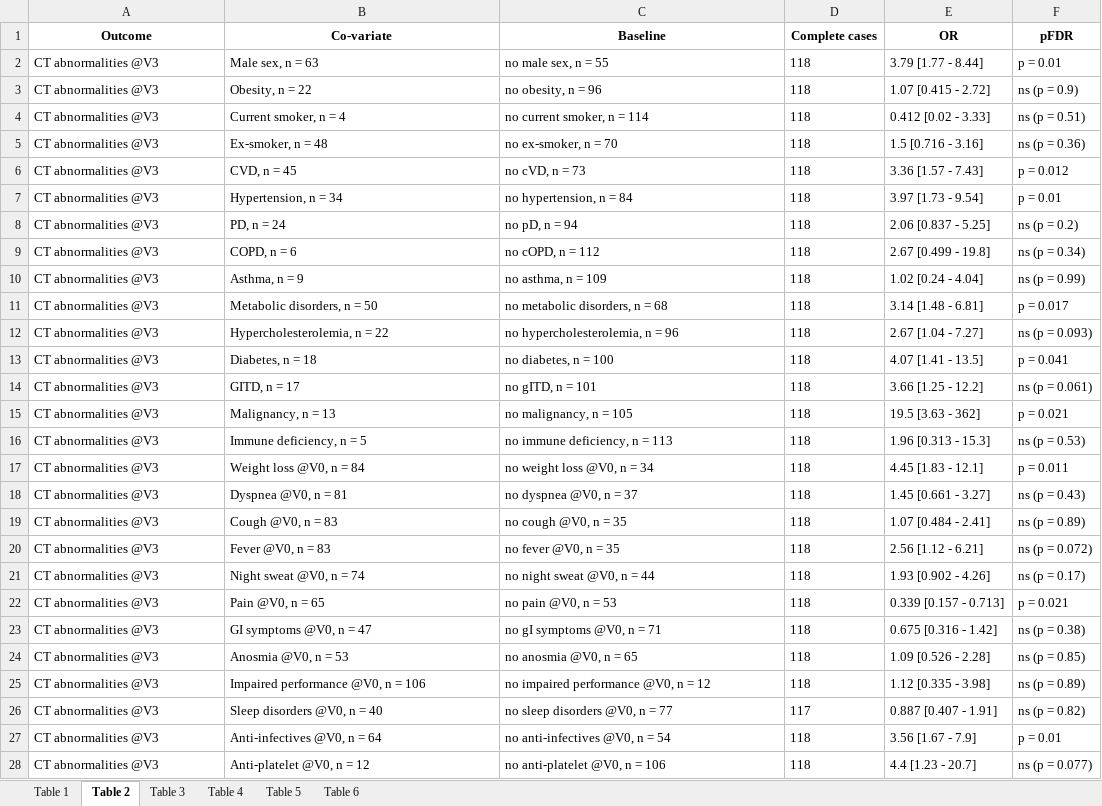
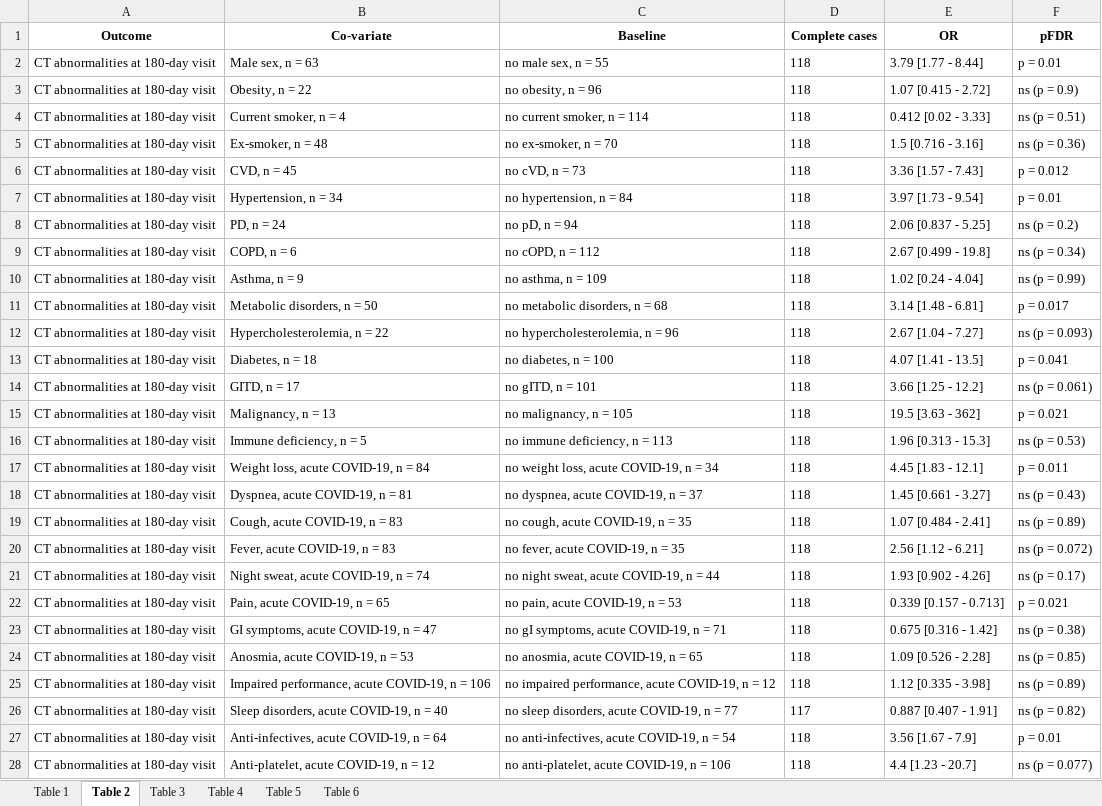
Before and after one commit to PiotrTymoszuk/CovILD_6_Months, an Excel workbook: paper/Appendix 1.xlsx, sheet Table 2, drawn as a sheet; only a part is shown; values as stored, in another font and other column widths than the file's, no borders; the diff covers the shown part only; the diff names each change by its address in the sheet, - before the commit and + after, or states it on an @@ line.

```diff
--- a/paper/Appendix 1.xlsx (sheet Table 2)
+++ b/paper/Appendix 1.xlsx (sheet Table 2)
-A2:A28 (Outcome): CT abnormalities @V3
+A2:A28 (Outcome): CT abnormalities at 180-day visit
-B17 (Co-variate): Weight loss @V0, n = 84
+B17 (Co-variate): Weight loss, acute COVID-19, n = 84
-C17 (Baseline): no weight loss @V0, n = 34
+C17 (Baseline): no weight loss, acute COVID-19, n = 34
-B18 (Co-variate): Dyspnea @V0, n = 81
+B18 (Co-variate): Dyspnea, acute COVID-19, n = 81
-C18 (Baseline): no dyspnea @V0, n = 37
+C18 (Baseline): no dyspnea, acute COVID-19, n = 37
-B19 (Co-variate): Cough @V0, n = 83
+B19 (Co-variate): Cough, acute COVID-19, n = 83
-C19 (Baseline): no cough @V0, n = 35
+C19 (Baseline): no cough, acute COVID-19, n = 35
-B20 (Co-variate): Fever @V0, n = 83
+B20 (Co-variate): Fever, acute COVID-19, n = 83
-C20 (Baseline): no fever @V0, n = 35
+C20 (Baseline): no fever, acute COVID-19, n = 35
-B21 (Co-variate): Night sweat @V0, n = 74
+B21 (Co-variate): Night sweat, acute COVID-19, n = 74
-C21 (Baseline): no night sweat @V0, n = 44
+C21 (Baseline): no night sweat, acute COVID-19, n = 44
-B22 (Co-variate): Pain @V0, n = 65
+B22 (Co-variate): Pain, acute COVID-19, n = 65
-C22 (Baseline): no pain @V0, n = 53
+C22 (Baseline): no pain, acute COVID-19, n = 53
-B23 (Co-variate): GI symptoms @V0, n = 47
+B23 (Co-variate): GI symptoms, acute COVID-19, n = 47
-C23 (Baseline): no gI symptoms @V0, n = 71
+C23 (Baseline): no gI symptoms, acute COVID-19, n = 71
-B24 (Co-variate): Anosmia @V0, n = 53
+B24 (Co-variate): Anosmia, acute COVID-19, n = 53
-C24 (Baseline): no anosmia @V0, n = 65
+C24 (Baseline): no anosmia, acute COVID-19, n = 65
-B25 (Co-variate): Impaired performance @V0, n = 106
+B25 (Co-variate): Impaired performance, acute COVID-19, n = 106
-C25 (Baseline): no impaired performance @V0, n = 12
+C25 (Baseline): no impaired performance, acute COVID-19, n = 12
-B26 (Co-variate): Sleep disorders @V0, n = 40
+B26 (Co-variate): Sleep disorders, acute COVID-19, n = 40
-C26 (Baseline): no sleep disorders @V0, n = 77
+C26 (Baseline): no sleep disorders, acute COVID-19, n = 77
-B27 (Co-variate): Anti-infectives @V0, n = 64
+B27 (Co-variate): Anti-infectives, acute COVID-19, n = 64
-C27 (Baseline): no anti-infectives @V0, n = 54
+C27 (Baseline): no anti-infectives, acute COVID-19, n = 54
-B28 (Co-variate): Anti-platelet @V0, n = 12
+B28 (Co-variate): Anti-platelet, acute COVID-19, n = 12
-C28 (Baseline): no anti-platelet @V0, n = 106
+C28 (Baseline): no anti-platelet, acute COVID-19, n = 106
```
Also changed, not shown: 409 edited cells elsewhere in this sheet, sheet Table 5, sheet Table 6, sheet Table 1, sheet Table 4, sheet Table 3, input data/mod_responses.xlsx, input data/mod_variables.xlsx, 47 other files.
